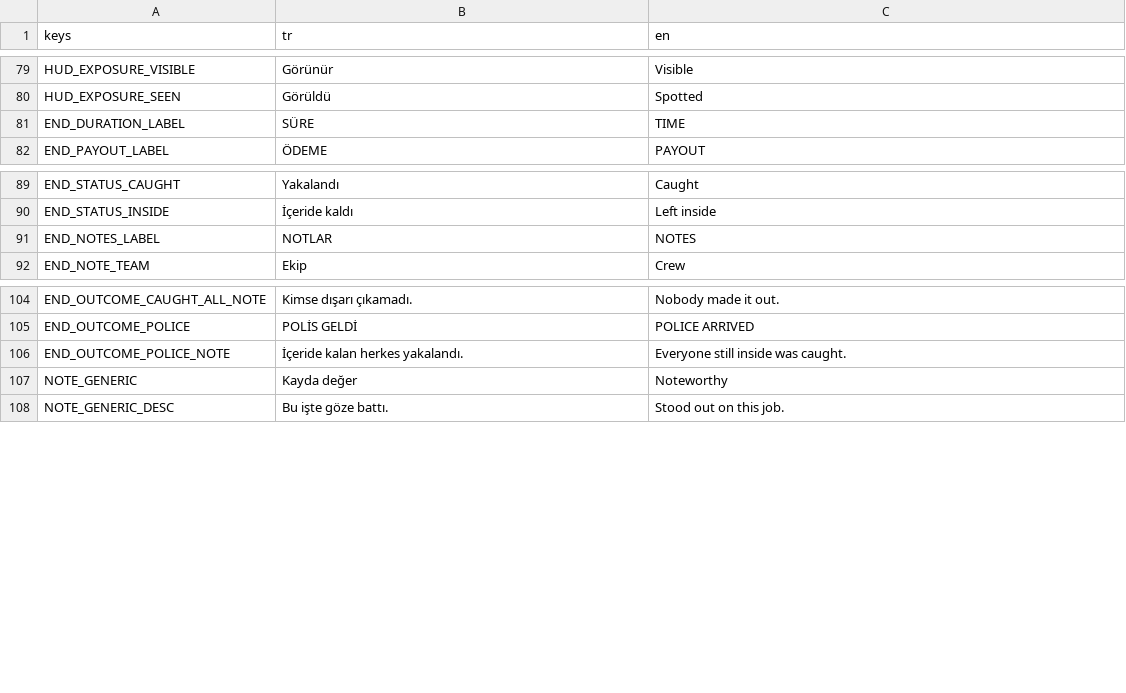
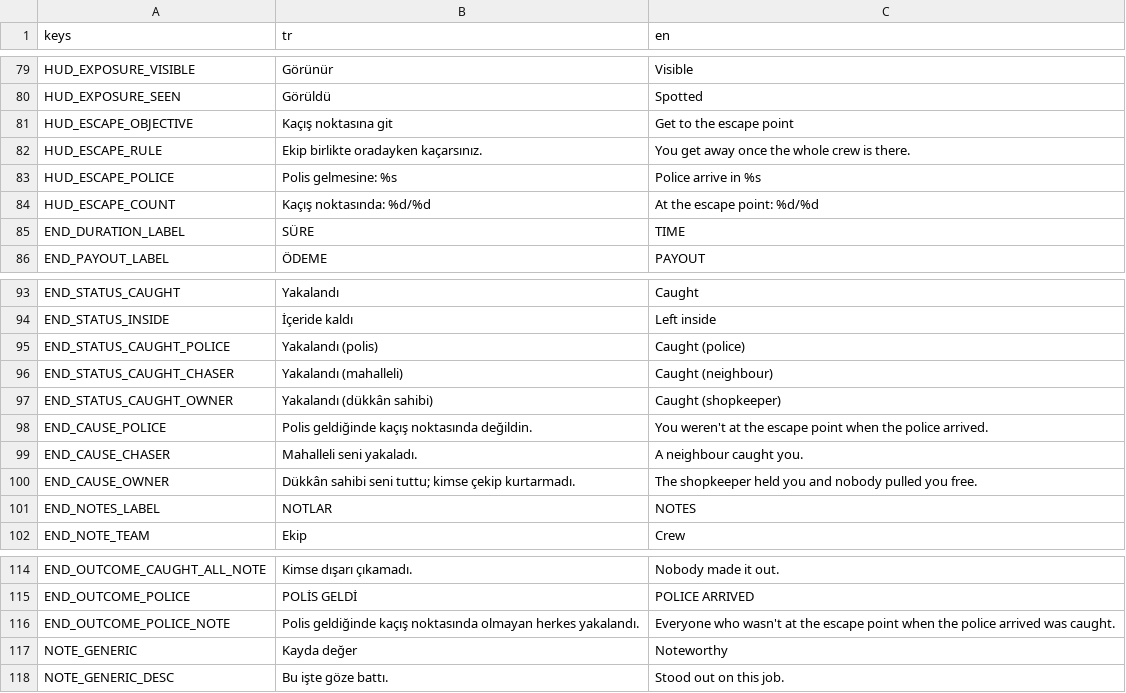
Before and after one commit to mucansu/Insider, a CSV file: i18n/texts.csv, drawn as a sheet; only a part is shown, gaps mark what is left out.

```diff
--- a/i18n/texts.csv
+++ b/i18n/texts.csv
@@ -80,2 +80,6 @@ HUD_EXPOSURE_VISIBLE,Görünür,Visible
 HUD_EXPOSURE_SEEN,Görüldü,Spotted
+HUD_ESCAPE_OBJECTIVE,Kaçış noktasına git,Get to the escape point
+HUD_ESCAPE_RULE,Ekip birlikte oradayken kaçarsınız.,You get away once the whole crew is there.
+HUD_ESCAPE_POLICE,Polis gelmesine: %s,Police arrive in %s
+HUD_ESCAPE_COUNT,Kaçış noktasında: %d/%d,At the escape point: %d/%d
 END_DURATION_LABEL,SÜRE,TIME
@@ -90,2 +94,8 @@ END_STATUS_CAUGHT,Yakalandı,Caught
 END_STATUS_INSIDE,İçeride kaldı,Left inside
+END_STATUS_CAUGHT_POLICE,Yakalandı (polis),Caught (police)
+END_STATUS_CAUGHT_CHASER,Yakalandı (mahalleli),Caught (neighbour)
+END_STATUS_CAUGHT_OWNER,Yakalandı (dükkân sahibi),Caught (shopkeeper)
+END_CAUSE_POLICE,Polis geldiğinde kaçış noktasında değildin.,You weren't at the escape point when the police arrived.
+END_CAUSE_CHASER,Mahalleli seni yakaladı.,A neighbour caught you.
+END_CAUSE_OWNER,Dükkân sahibi seni tuttu; kimse çekip kurtarmadı.,The shopkeeper held you and nobody pulled you free.
 END_NOTES_LABEL,NOTLAR,NOTES
@@ -105,3 +115,3 @@ END_OUTCOME_CAUGHT_ALL_NOTE,Kimse dışarı çıkamadı.,Nobody made it out.
 END_OUTCOME_POLICE,POLİS GELDİ,POLICE ARRIVED
-END_OUTCOME_POLICE_NOTE,İçeride kalan herkes yakalandı.,Everyone still inside was caught.
+END_OUTCOME_POLICE_NOTE,Polis geldiğinde kaçış noktasında olmayan herkes yakalandı.,Everyone who wasn't at the escape point when the police arrived was caught.
 NOTE_GENERIC,Kayda değer,Noteworthy
```
Also changed, not shown: 24 other files.
